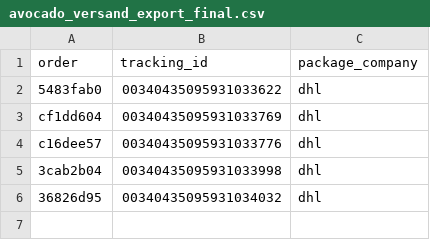
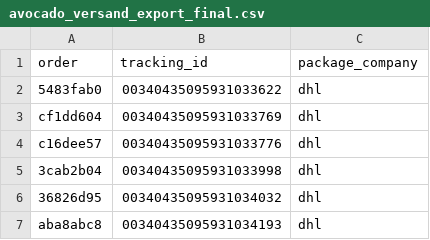
Before and after one commit to ads-dotcom/avocadoorderwalkiddycomlive, a CSV file: avocado_versand_export_final.csv, drawn as a sheet; the diff names each change by its address in the sheet, - before the commit and + after, or states it on an @@ line.

Commit message:
chore: update avocado_versand_export_final.csv (6 rows)

```diff
--- a/avocado_versand_export_final.csv
+++ b/avocado_versand_export_final.csv
+row 7: aba8abc8 | 00340435095931034193 | dhl
```
